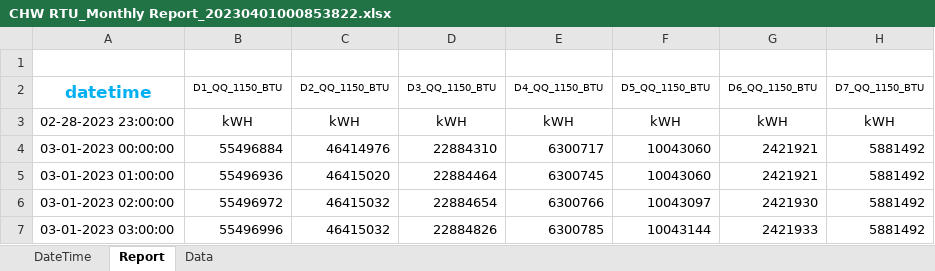
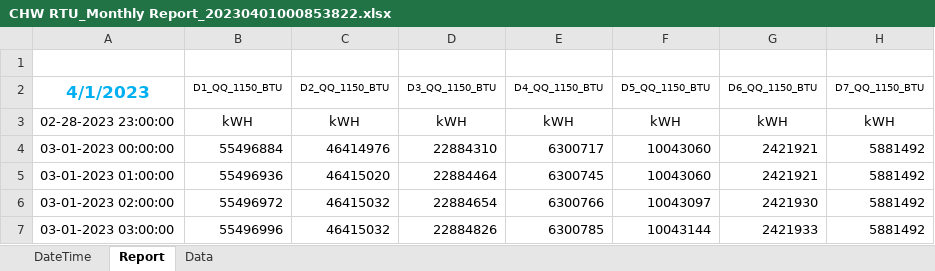
Before and after one commit to funnyhank/PythonCode, an Excel workbook: Monthlybill/CHW RTU_Monthly Report_20230401000853822.xlsx, sheet Report, drawn as a sheet; only a part is shown; values as stored, in another font and other column widths than the file's, no borders; the diff names each change by its address in the sheet, - before the commit and + after, or states it on an @@ line.

```diff
--- a/Monthlybill/CHW RTU_Monthly Report_20230401000853822.xlsx (sheet Report)
+++ b/Monthlybill/CHW RTU_Monthly Report_20230401000853822.xlsx (sheet Report)
-A2: datetime
+A2: 4/1/2023
```
Also changed, not shown: Monthlybill/CHW RTU_Monthly Report_20230101000749669.xlsx, Monthlybill/CHW RTU_Monthly Report_2023060100085416.xlsx, 20 other files.
